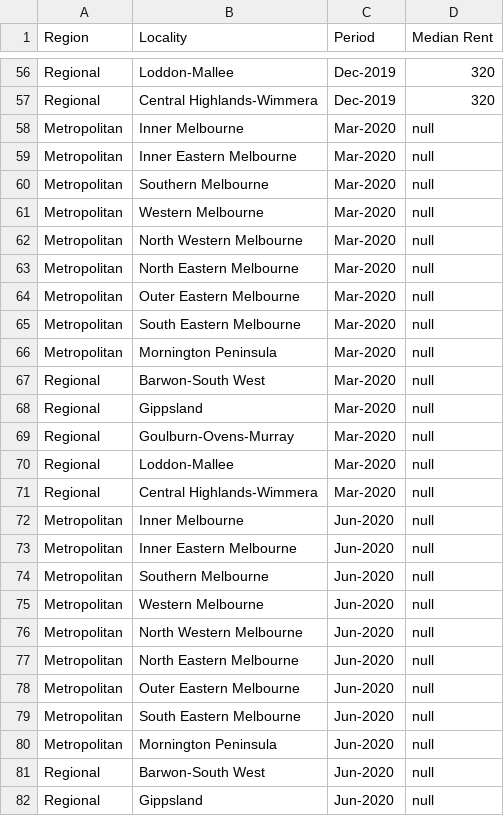
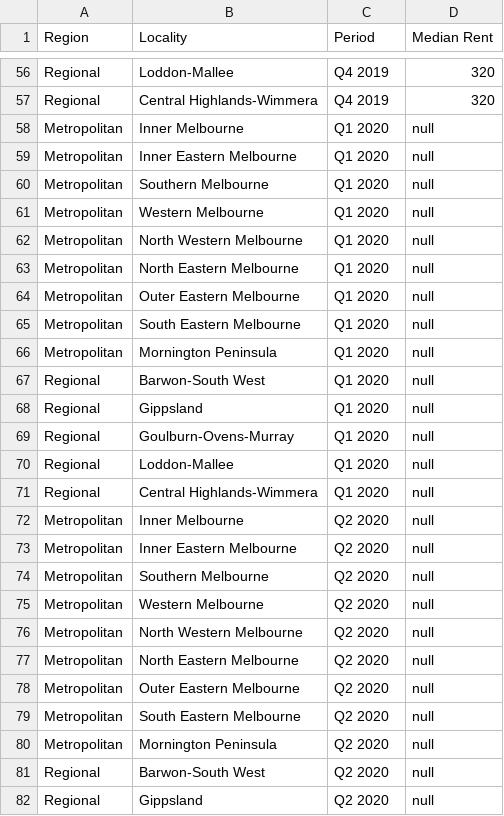
Before and after one commit to ebud0001/fit3179-assignment2, a CSV file: VIC_Median_Rent.csv, drawn as a sheet; only a part is shown, gaps mark what is left out; the diff covers the shown part only; the diff names each change by its address in the sheet, - before the commit and + after, or states it on an @@ line.

```diff
--- a/VIC_Median_Rent.csv
+++ b/VIC_Median_Rent.csv
-C56:C57 (Period): Dec-2019
+C56:C57 (Period): Q4 2019
-C58:C71 (Period): Mar-2020
+C58:C71 (Period): Q1 2020
-C72:C82 (Period): Jun-2020
+C72:C82 (Period): Q2 2020
```
Also changed, not shown: 99 edited cells elsewhere in this file.
